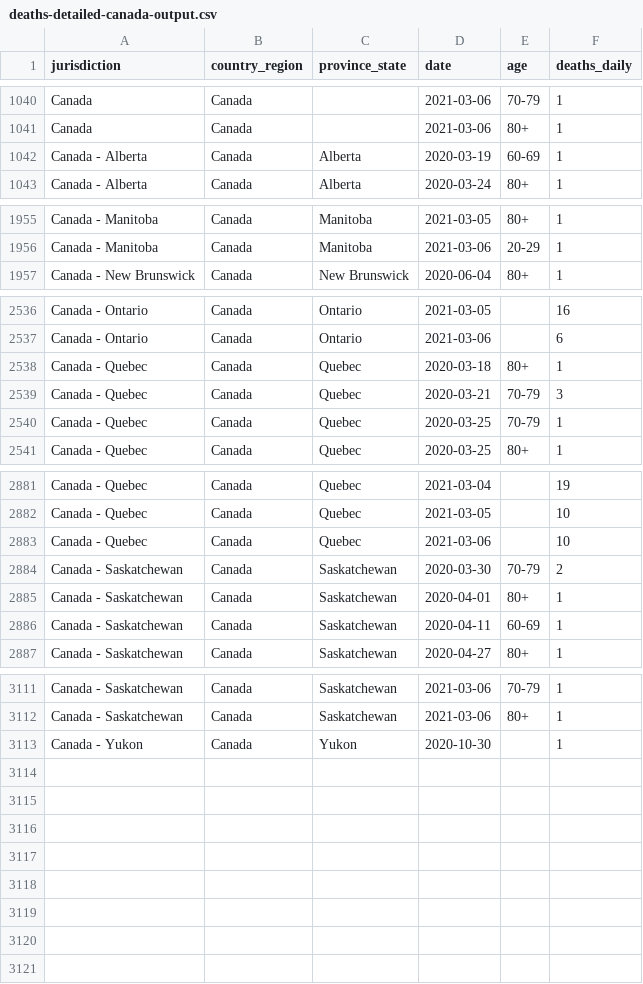
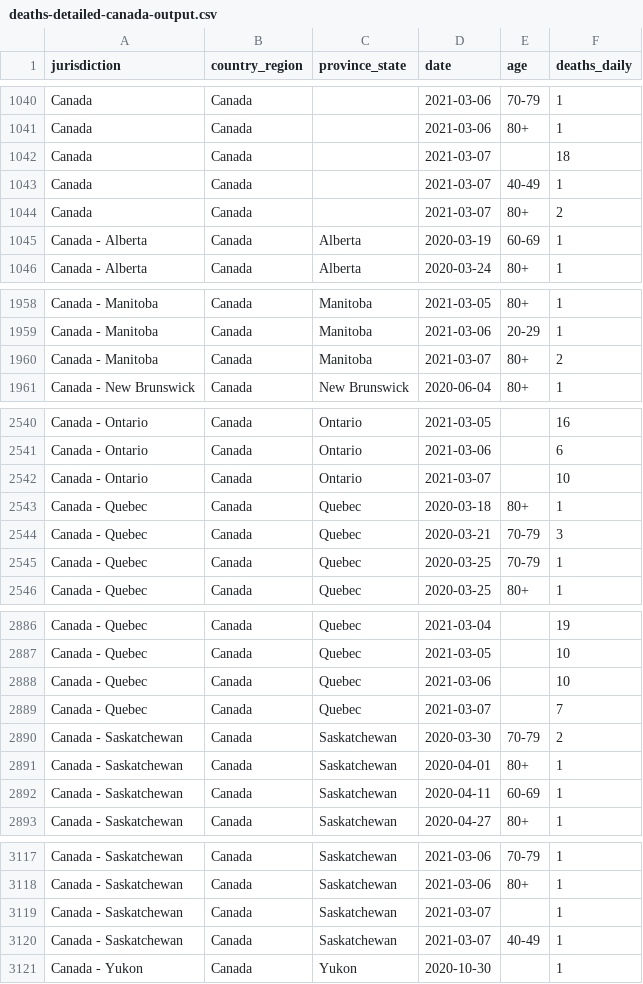
Before and after one commit to ApexRMS/covid19sim, a CSV file: data/deaths-detailed-canada-output.csv, drawn as a sheet; only a part is shown, gaps mark what is left out.

```diff
--- a/data/deaths-detailed-canada-output.csv
+++ b/data/deaths-detailed-canada-output.csv
@@ -1041,2 +1041,5 @@ Canada,Canada,,2021-03-06,70-79,1
 Canada,Canada,,2021-03-06,80+,1
+Canada,Canada,,2021-03-07,,18
+Canada,Canada,,2021-03-07,40-49,1
+Canada,Canada,,2021-03-07,80+,2
 Canada - Alberta,Canada,Alberta,2020-03-19,60-69,1
@@ -1956,2 +1959,3 @@ Canada - Manitoba,Canada,Manitoba,2021-03-05,80+,1
 Canada - Manitoba,Canada,Manitoba,2021-03-06,20-29,1
+Canada - Manitoba,Canada,Manitoba,2021-03-07,80+,2
 Canada - New Brunswick,Canada,New Brunswick,2020-06-04,80+,1
@@ -2537,2 +2541,3 @@ Canada - Ontario,Canada,Ontario,2021-03-05,,16
 Canada - Ontario,Canada,Ontario,2021-03-06,,6
+Canada - Ontario,Canada,Ontario,2021-03-07,,10
 Canada - Quebec,Canada,Quebec,2020-03-18,80+,1
@@ -2883,2 +2888,3 @@ Canada - Quebec,Canada,Quebec,2021-03-05,,10
 Canada - Quebec,Canada,Quebec,2021-03-06,,10
+Canada - Quebec,Canada,Quebec,2021-03-07,,7
 Canada - Saskatchewan,Canada,Saskatchewan,2020-03-30,70-79,2
@@ -3112,2 +3118,4 @@ Canada - Saskatchewan,Canada,Saskatchewan,2021-03-06,70-79,1
 Canada - Saskatchewan,Canada,Saskatchewan,2021-03-06,80+,1
+Canada - Saskatchewan,Canada,Saskatchewan,2021-03-07,,1
+Canada - Saskatchewan,Canada,Saskatchewan,2021-03-07,40-49,1
 Canada - Yukon,Canada,Yukon,2020-10-30,,1
```
Also changed, not shown: 2 other files.
